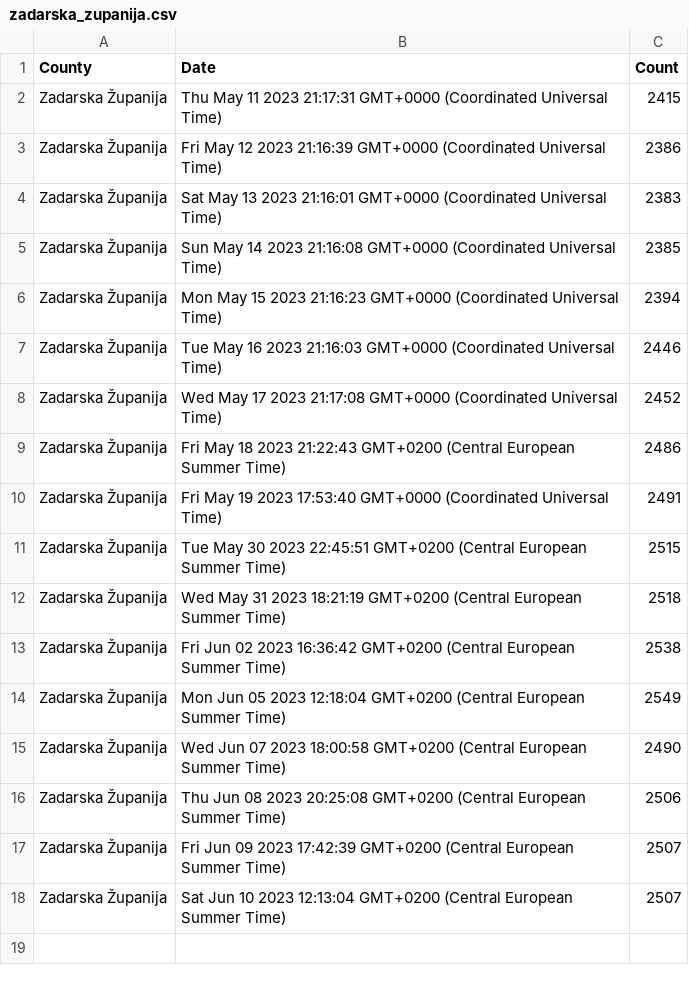
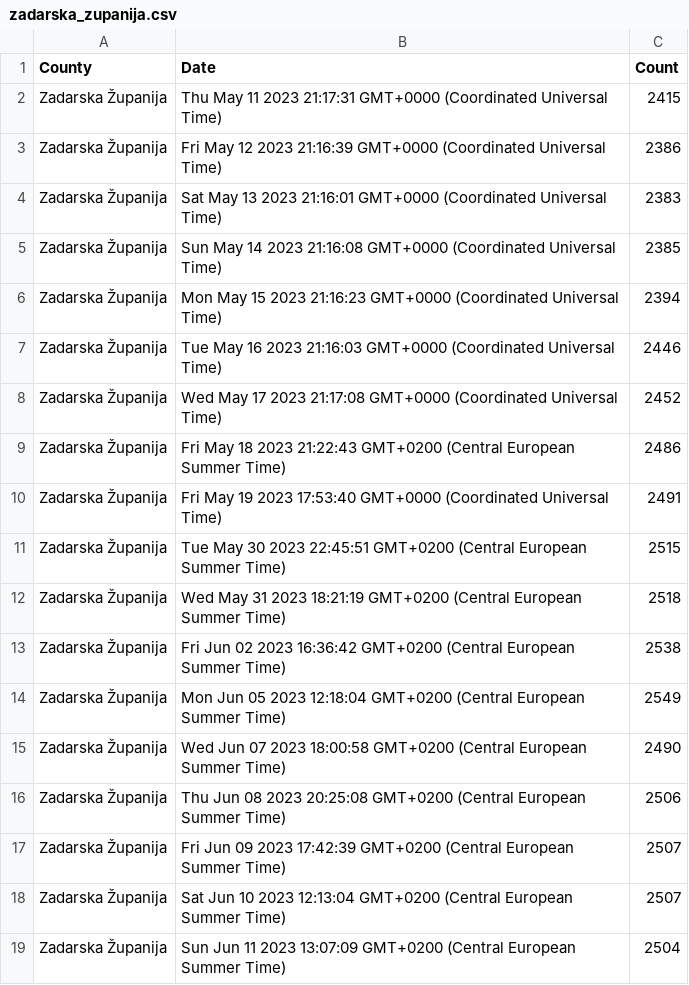
Before and after one commit to curkovicf/real-estate, a CSV file: data/flat/zadarska_zupanija.csv, drawn as a sheet; the diff names each change by its address in the sheet, - before the commit and + after, or states it on an @@ line.

```diff
--- a/data/flat/zadarska_zupanija.csv
+++ b/data/flat/zadarska_zupanija.csv
+row 19: Zadarska Županija | Sun Jun 11 2023 13:07:09 GMT+0200 (Central European Summer Time) | 2504
```
Also changed, not shown: data/flat/grad_zagreb.csv, data/flat/splitsko_dalmatinska_zupanija.csv, 3 other files.
